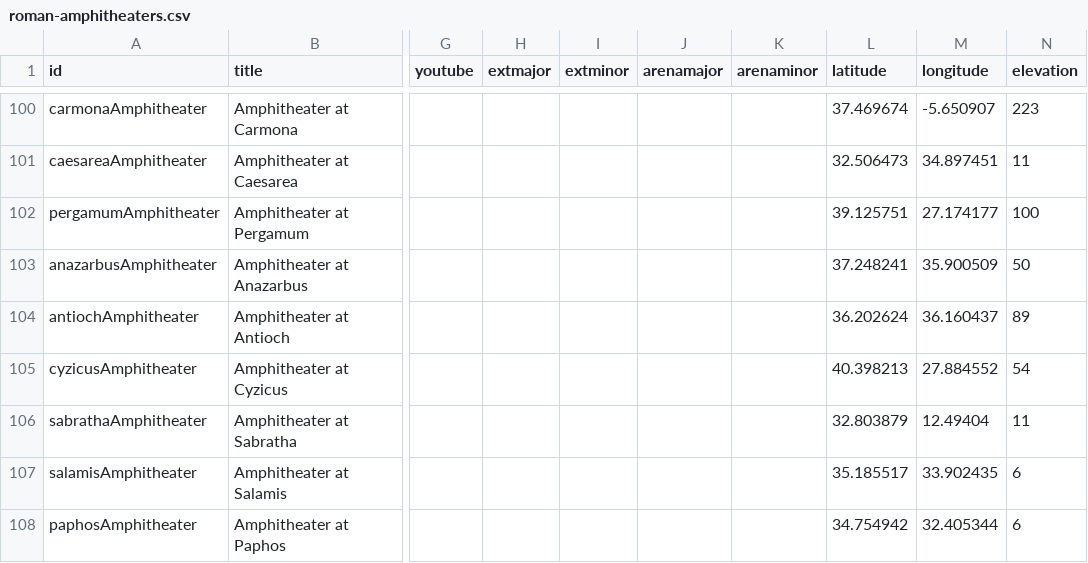
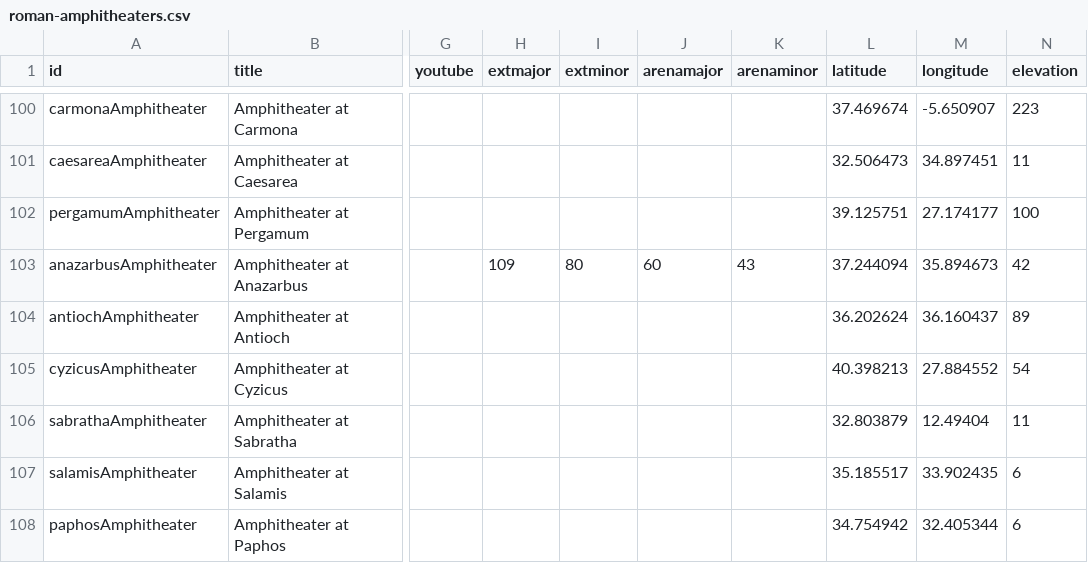
Before and after one commit to sfsheath/roman-amphitheaters, a CSV file: roman-amphitheaters.csv, drawn as a sheet; only a part is shown, gaps mark what is left out; the diff names each change by its address in the sheet, - before the commit and + after, or states it on an @@ line.

```diff
--- a/roman-amphitheaters.csv
+++ b/roman-amphitheaters.csv
-H103 (extmajor): (empty)
+H103 (extmajor): 109
-I103 (extminor): (empty)
+I103 (extminor): 80
-J103 (arenamajor): (empty)
+J103 (arenamajor): 60
-K103 (arenaminor): (empty)
+K103 (arenaminor): 43
-L103 (latitude): 37.248241
+L103 (latitude): 37.244094
-M103 (longitude): 35.900509
+M103 (longitude): 35.894673
-N103 (elevation): 50
+N103 (elevation): 42
```
Also changed, not shown: 1 other file.
